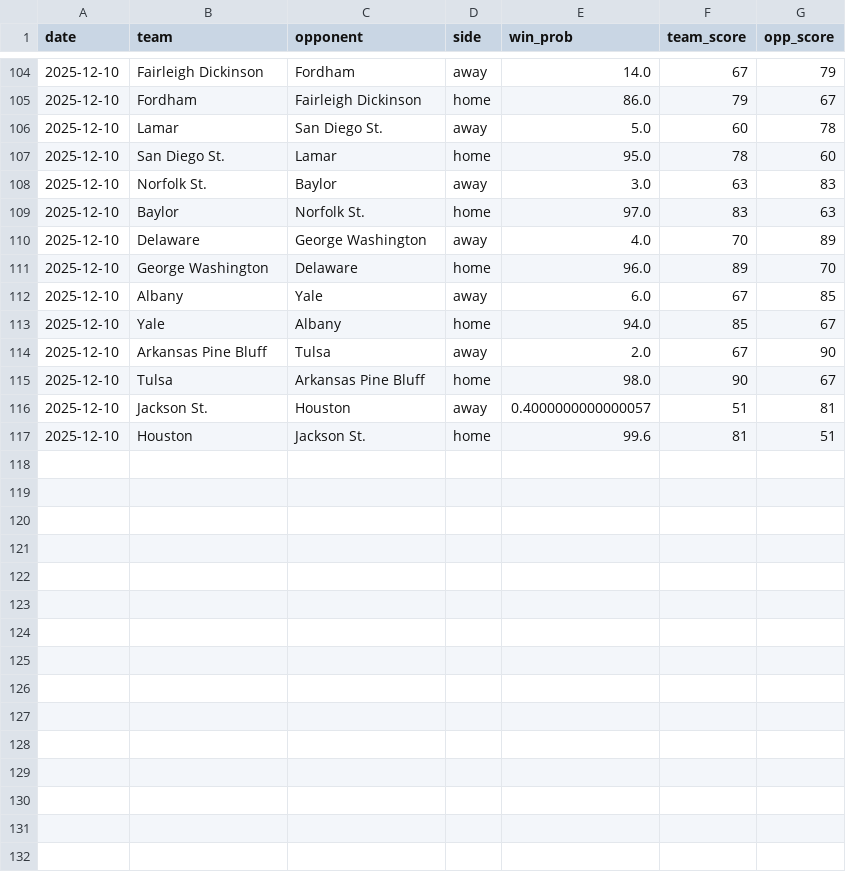
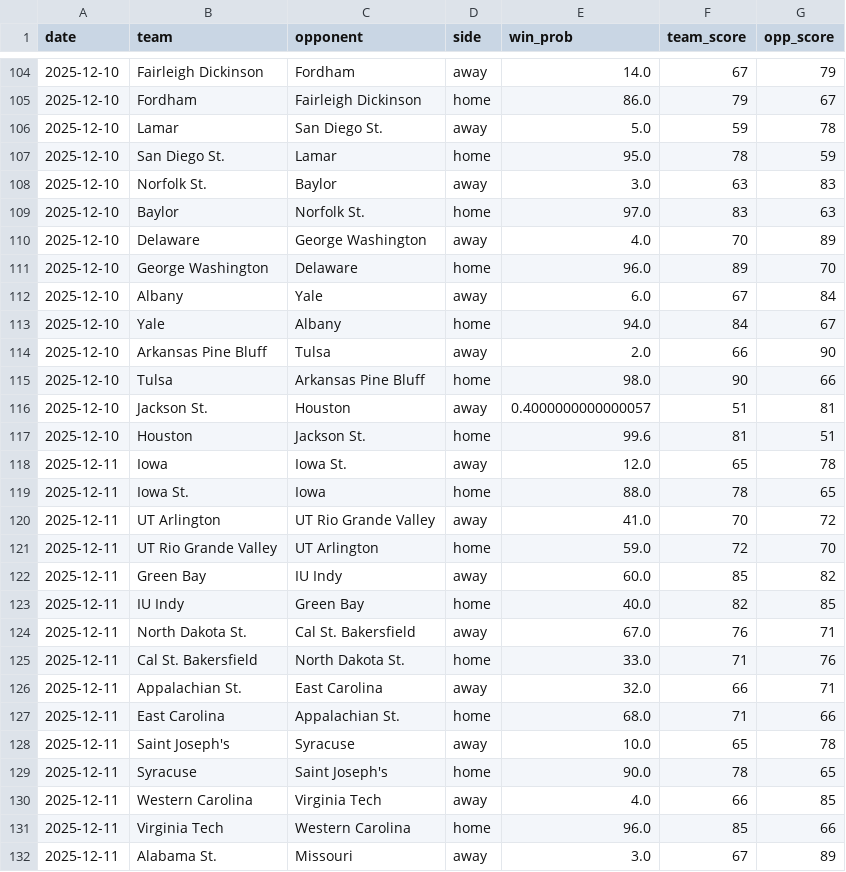
Before and after one commit to trashduty/cbb, a CSV file: kp.csv, drawn as a sheet; only a part is shown, gaps mark what is left out; the diff covers the shown part only.

Commit message:
Update KenPom data for 2025-12-10, 2025-12-11

```diff
--- a/kp.csv
+++ b/kp.csv
@@ -105,4 +105,4 @@ date,team,opponent,side,win_prob,team_score,opp_score
 2025-12-10,Fordham,Fairleigh Dickinson,home,86.0,79,67
-2025-12-10,Lamar,San Diego St.,away,5.0,60,78
-2025-12-10,San Diego St.,Lamar,home,95.0,78,60
+2025-12-10,Lamar,San Diego St.,away,5.0,59,78
+2025-12-10,San Diego St.,Lamar,home,95.0,78,59
 2025-12-10,Norfolk St.,Baylor,away,3.0,63,83
@@ -111,7 +111,22 @@ date,team,opponent,side,win_prob,team_score,opp_score
 2025-12-10,George Washington,Delaware,home,96.0,89,70
-2025-12-10,Albany,Yale,away,6.0,67,85
-2025-12-10,Yale,Albany,home,94.0,85,67
-2025-12-10,Arkansas Pine Bluff,Tulsa,away,2.0,67,90
-2025-12-10,Tulsa,Arkansas Pine Bluff,home,98.0,90,67
+2025-12-10,Albany,Yale,away,6.0,67,84
+2025-12-10,Yale,Albany,home,94.0,84,67
+2025-12-10,Arkansas Pine Bluff,Tulsa,away,2.0,66,90
+2025-12-10,Tulsa,Arkansas Pine Bluff,home,98.0,90,66
 2025-12-10,Jackson St.,Houston,away,0.4000000000000057,51,81
 2025-12-10,Houston,Jackson St.,home,99.6,81,51
+2025-12-11,Iowa,Iowa St.,away,12.0,65,78
+2025-12-11,Iowa St.,Iowa,home,88.0,78,65
+2025-12-11,UT Arlington,UT Rio Grande Valley,away,41.0,70,72
+2025-12-11,UT Rio Grande Valley,UT Arlington,home,59.0,72,70
+2025-12-11,Green Bay,IU Indy,away,60.0,85,82
+2025-12-11,IU Indy,Green Bay,home,40.0,82,85
+2025-12-11,North Dakota St.,Cal St. Bakersfield,away,67.0,76,71
+2025-12-11,Cal St. Bakersfield,North Dakota St.,home,33.0,71,76
+2025-12-11,Appalachian St.,East Carolina,away,32.0,66,71
+2025-12-11,East Carolina,Appalachian St.,home,68.0,71,66
+2025-12-11,Saint Joseph's,Syracuse,away,10.0,65,78
+2025-12-11,Syracuse,Saint Joseph's,home,90.0,78,65
+2025-12-11,Western Carolina,Virginia Tech,away,4.0,66,85
+2025-12-11,Virginia Tech,Western Carolina,home,96.0,85,66
+2025-12-11,Alabama St.,Missouri,away,3.0,67,89
```
Also changed, not shown: 3 added rows, 2 removed rows, 4 moved rows and 16 edited cells elsewhere in this file.
